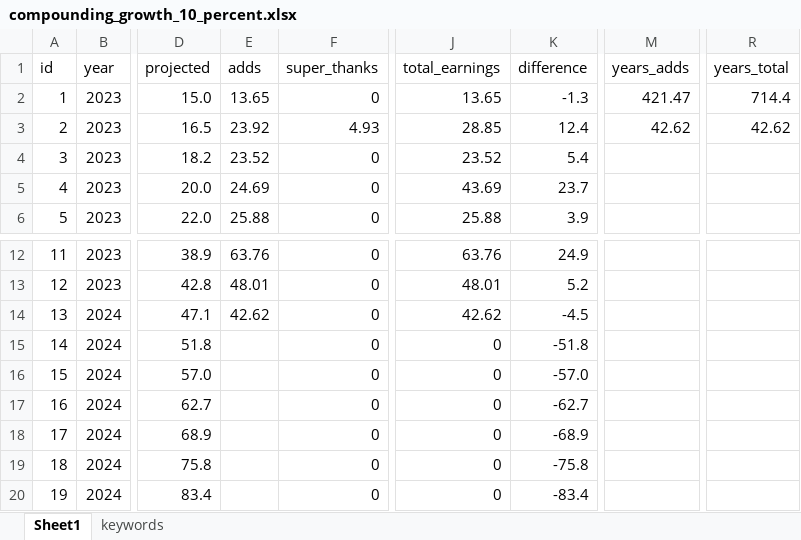
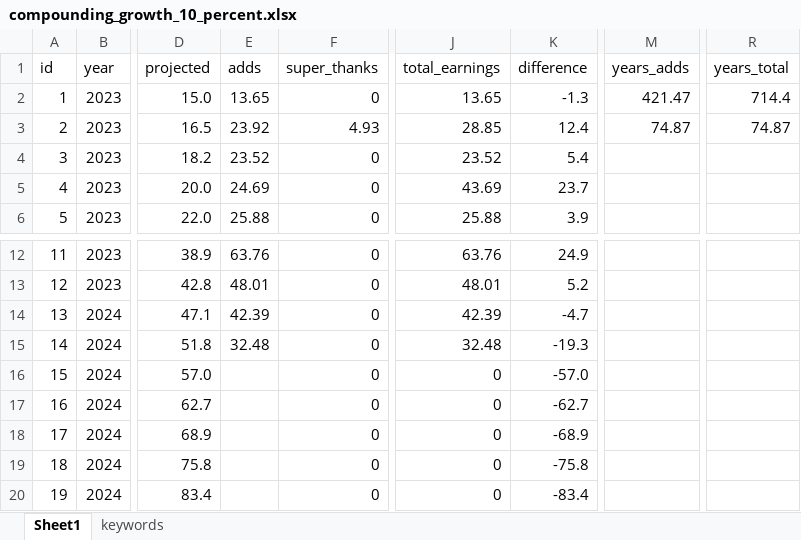
Before and after one commit to yuryzablotski/yuzaR-Blog, an Excel workbook: compounding_growth_10_percent.xlsx, sheet Sheet1, drawn as a sheet; only a part is shown, gaps mark what is left out; values as stored, in another font and other column widths than the file's, no borders; charts and pictures not drawn; the diff names each change by its address in the sheet, - before the commit and + after, or states it on an @@ line.

```diff
--- a/compounding_growth_10_percent.xlsx (sheet Sheet1)
+++ b/compounding_growth_10_percent.xlsx (sheet Sheet1)
-M3 (years_adds): 42.62
+M3 (years_adds): 74.87
-R3 (years_total): 42.62
+R3 (years_total): 74.87
-E14 (adds): 42.62
+E14 (adds): 42.39
-J14 (total_earnings): 42.62
+J14 (total_earnings): 42.39
-K14 (difference): -4.5
+K14 (difference): -4.7
-E15 (adds): (empty)
+E15 (adds): 32.48
-J15 (total_earnings): 0
+J15 (total_earnings): 32.48
-K15 (difference): -51.8
+K15 (difference): -19.3
```
Also changed, not shown: charts or pictures, 37 other files.
